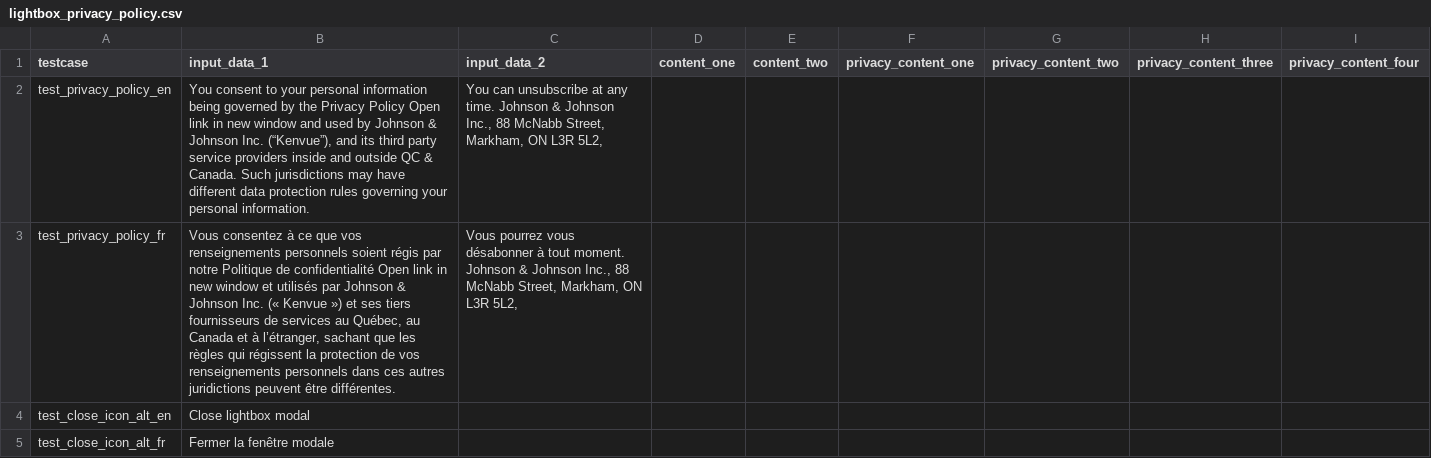
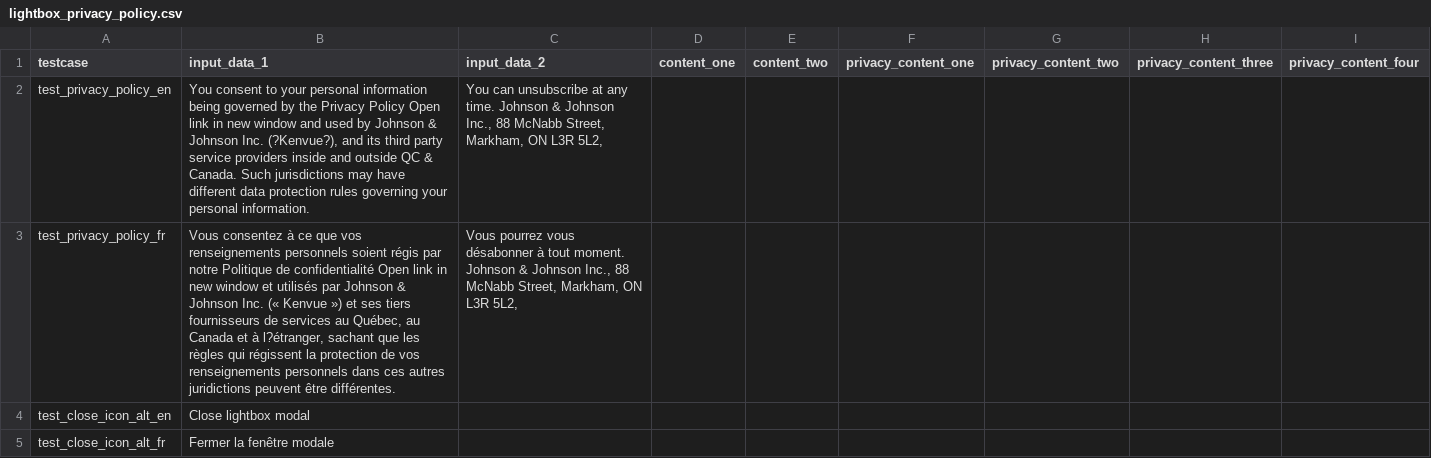
Before and after one commit to sairaj2365/CRM, a CSV file: test_data/lightbox_privacy_policy.csv, drawn as a sheet; only a part is shown; the diff covers the shown part only.

```diff
--- a/test_data/lightbox_privacy_policy.csv
+++ b/test_data/lightbox_privacy_policy.csv
@@ -2,2 +2,2 @@ testcase,input_data_1,input_data_2,content_one,content_two,privacy_content_one,p
-test_privacy_policy_en,"You consent to your personal information being governed by the Privacy Policy Open link in new window and used by Johnson & Johnson Inc. (“Kenvue”), and its third party service providers inside and outside QC & Canada. Such jurisdictions may have different data protection rules governing your personal information.","You can unsubscribe at any time. Johnson & Johnson Inc., 88 McNabb Street, Markham, ON L3R 5L2,",,,,,,,,,,,,,,,,
-test_privacy_policy_fr,"Vous consentez à ce que vos renseignements personnels soient régis par notre Politique de confidentialité Open link in new window et utilisés par Johnson & Johnson Inc. (« Kenvue ») et ses tiers fournisseurs de services au Québec, au Canada et à l’étranger, sachant que les règles qui régissent la protection de vos renseignements personnels dans ces autres juridictions peuvent être différentes.","Vous pourrez vous désabonner à tout moment. Johnson & Johnson Inc., 88 McNabb Street, Markham, ON L3R 5L2,",,,,,,,,,,,,,,,,
+test_privacy_policy_en,"You consent to your personal information being governed by the Privacy Policy Open link in new window and used by Johnson & Johnson Inc. (?Kenvue?), and its third party service providers inside and outside QC & Canada. Such jurisdictions may have different data protection rules governing your personal information.","You can unsubscribe at any time. Johnson & Johnson Inc., 88 McNabb Street, Markham, ON L3R 5L2,",,,,,,
+test_privacy_policy_fr,"Vous consentez à ce que vos renseignements personnels soient régis par notre Politique de confidentialité Open link in new window et utilisés par Johnson & Johnson Inc. (« Kenvue ») et ses tiers fournisseurs de services au Québec, au Canada et à l?étranger, sachant que les règles qui régissent la protection de vos renseignements personnels dans ces autres juridictions peuvent être différentes.","Vous pourrez vous désabonner à tout moment. Johnson & Johnson Inc., 88 McNabb Street, Markham, ON L3R 5L2,",,,,,,
```
Also changed, not shown: 2 edited cells elsewhere in this file, test_data/form_data.csv, test_data/test_webform.csv, 6 other files.
